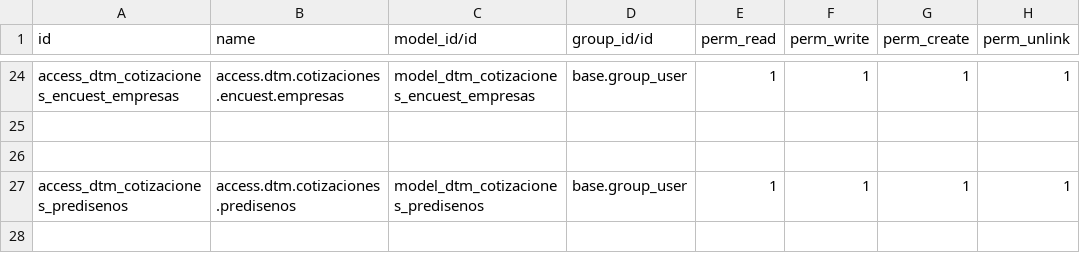
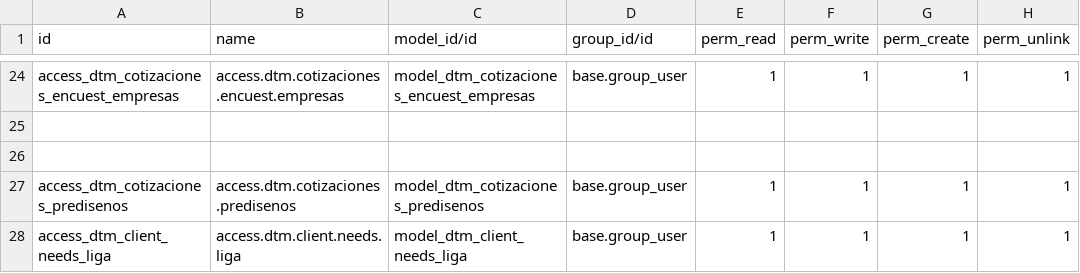
Before and after one commit to rafaguzmang/dtm_cotizaciones, a CSV file: security/ir.model.access.csv, drawn as a sheet; only a part is shown, gaps mark what is left out; the diff names each change by its address in the sheet, - before the commit and + after, or states it on an @@ line.

```diff
--- a/security/ir.model.access.csv
+++ b/security/ir.model.access.csv
+row 28: access_dtm_client_needs_liga | access.dtm.client.needs.liga | model_dtm_client_needs_liga | base.group_user | 1 | 1 | 1 | 1
```
Also changed, not shown: 7 other files.
